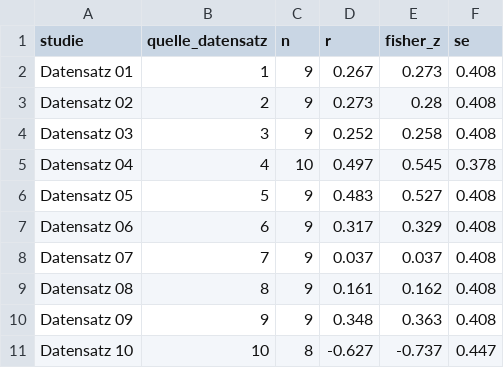
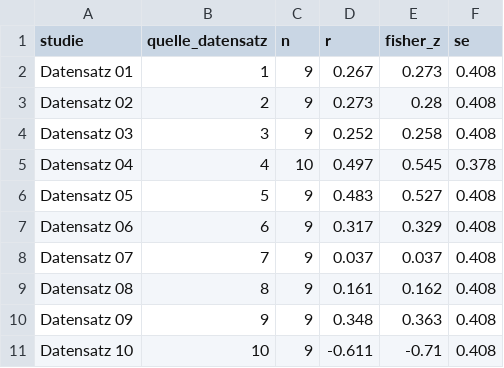
Before and after one commit to HannesDiemerling/QuantMaster, a CSV file: data/combined/meta-studien.csv, drawn as a sheet.

```diff
--- a/data/combined/meta-studien.csv
+++ b/data/combined/meta-studien.csv
@@ -10,2 +10,2 @@
 "Datensatz 09",9,9,0.348,0.363,0.408
-"Datensatz 10",10,8,-0.627,-0.737,0.447
+"Datensatz 10",10,9,-0.611,-0.71,0.408
```
Also changed, not shown: data/combined/m15-gesamt.csv, 1 other file.
